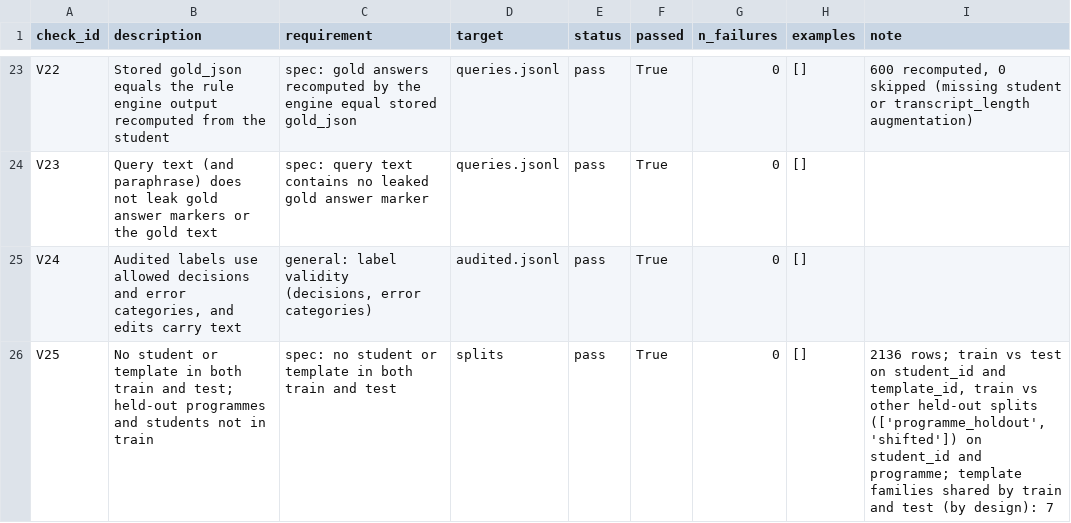
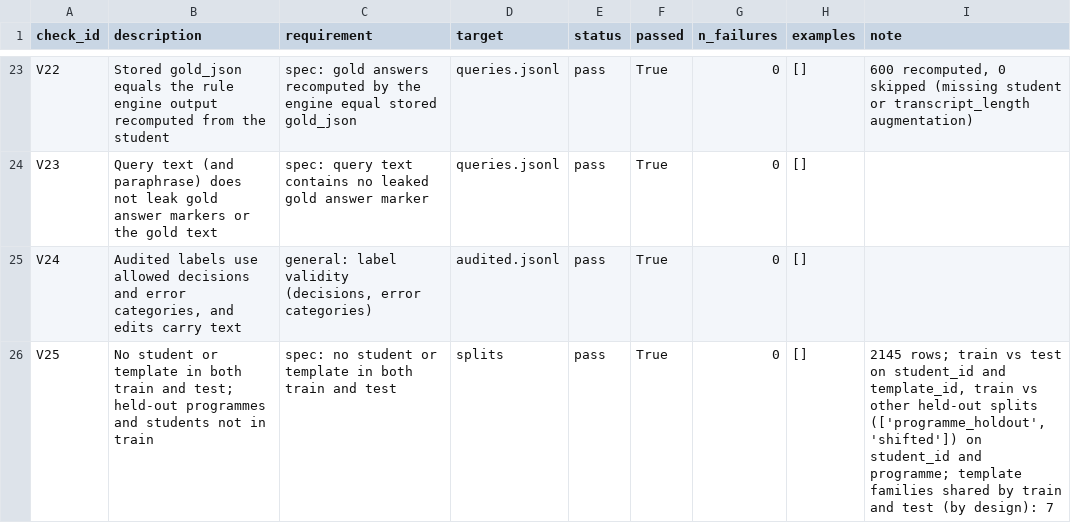
Before and after one commit to myankb08/IITGn-Academic-Advisor, a CSV file: supporting_files/B_validation/processed/results.csv, drawn as a sheet; only a part is shown, gaps mark what is left out.

```diff
--- a/supporting_files/B_validation/processed/results.csv
+++ b/supporting_files/B_validation/processed/results.csv
@@ -25,2 +25,2 @@ V23,Query text (and paraphrase) does not leak gold answer markers or the gold te
 V24,"Audited labels use allowed decisions and error categories, and edits carry text","general: label validity (decisions, error categories)",audited.jsonl,pass,True,0,[],
-V25,No student or template in both train and test; held-out programmes and students not in train,spec: no student or template in both train and test,splits,pass,True,0,[],"2136 rows; train vs test on student_id and template_id, train vs other held-out splits (['programme_holdout', 'shifted']) on student_id and programme; template families shared by train and test (by design): 7"
+V25,No student or template in both train and test; held-out programmes and students not in train,spec: no student or template in both train and test,splits,pass,True,0,[],"2145 rows; train vs test on student_id and template_id, train vs other held-out splits (['programme_holdout', 'shifted']) on student_id and programme; template families shared by train and test (by design): 7"
```
Also changed, not shown: 14 other files.
